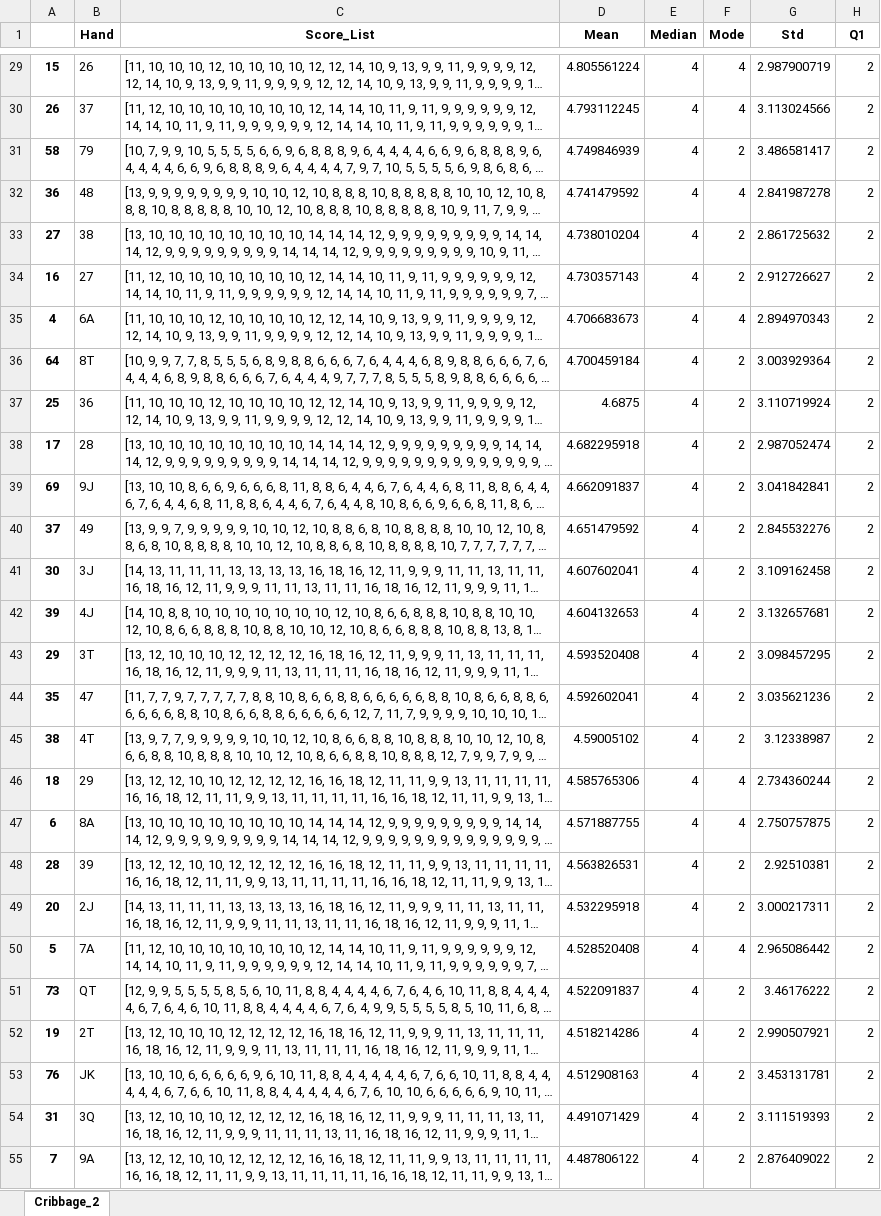
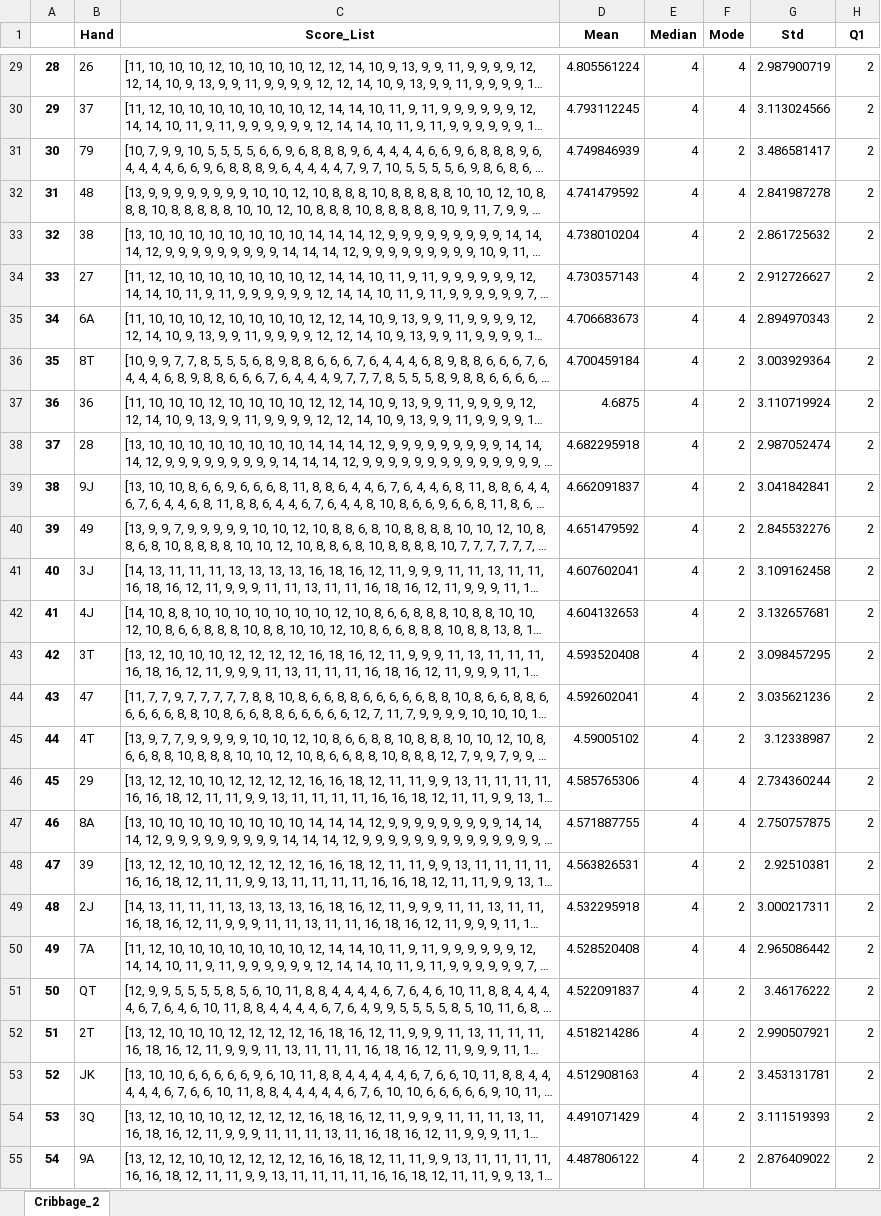
Before and after one commit to MaxwellMcQuide/Cribbage-Databases, an Excel workbook: Cribbage_2.xlsx, sheet Cribbage_2, drawn as a sheet; only a part is shown, gaps mark what is left out; long unchanged cells end in …; values as stored, in another font and other column widths than the file's, no borders; the diff covers the shown part only; the diff names each change by its address in the sheet, - before the commit and + after, or states it on an @@ line.

```diff
--- a/Cribbage_2.xlsx (sheet Cribbage_2)
+++ b/Cribbage_2.xlsx (sheet Cribbage_2)
-A29: 15
+A29: 28
-A30: 26
+A30: 29
-A31: 58
+A31: 30
-A32: 36
+A32: 31
-A33: 27
+A33: 32
-A34: 16
+A34: 33
-A35: 4
+A35: 34
-A36: 64
+A36: 35
-A37: 25
+A37: 36
-A38: 17
+A38: 37
-A39: 69
+A39: 38
-A40: 37
+A40: 39
-A41: 30
+A41: 40
-A42: 39
+A42: 41
-A43: 29
+A43: 42
-A44: 35
+A44: 43
-A45: 38
+A45: 44
-A46: 18
+A46: 45
-A47: 6
+A47: 46
-A48: 28
+A48: 47
-A49: 20
+A49: 48
-A50: 5
+A50: 49
-A51: 73
+A51: 50
-A52: 19
+A52: 51
-A53: 76
+A53: 52
-A54: 31
+A54: 53
-A55: 7
+A55: 54
```
Also changed, not shown: 51 edited cells elsewhere in this sheet, 1 other file.
